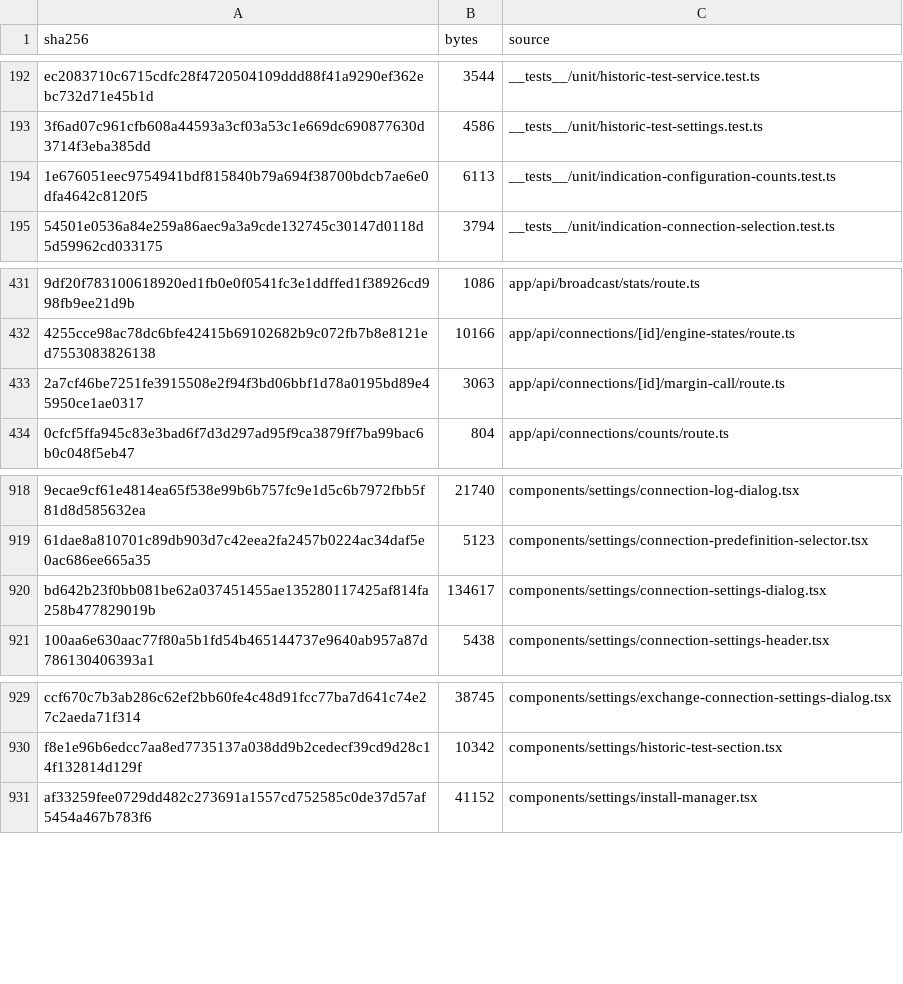
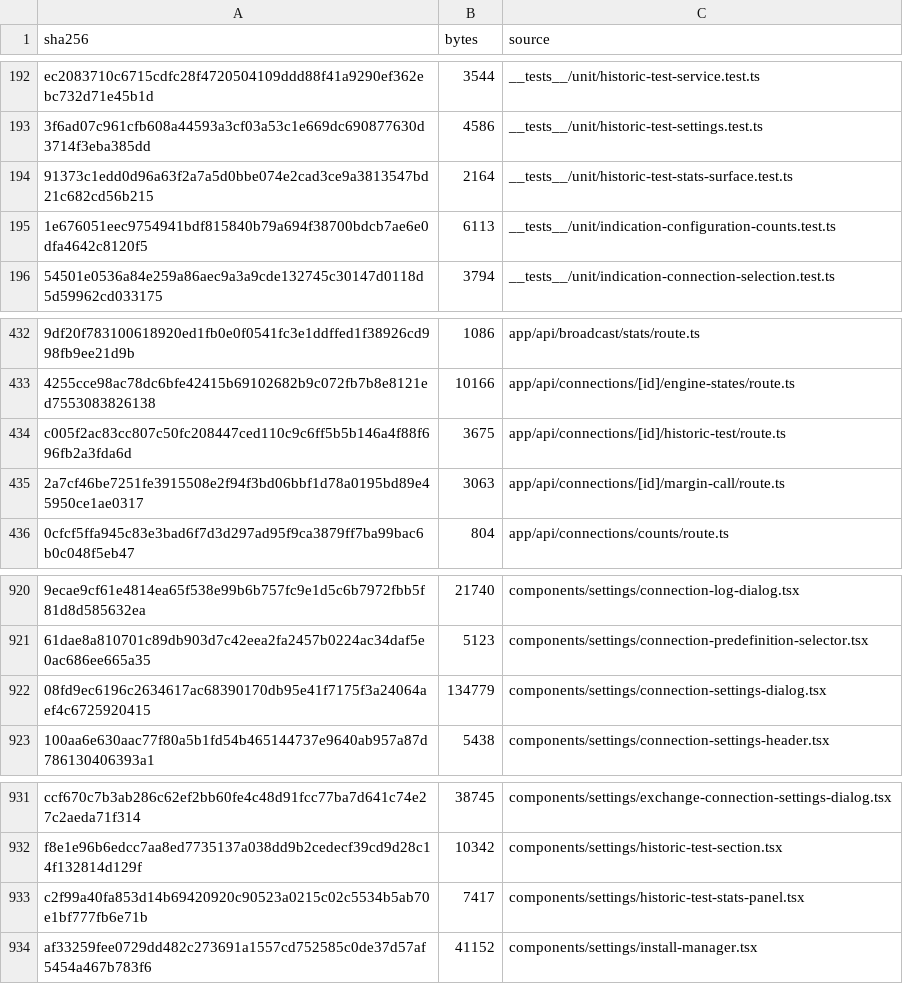
Before and after one commit to mxssnx-creator/CTS-K-N, a TSV file: docs/recreation/manifests/project-files.tsv, drawn as a sheet; only a part is shown, gaps mark what is left out; removed rows and columns are numbered as before the commit, all else as after; the diff names each change by its address in the sheet, - before the commit and + after, or states it on an @@ line.

```diff
--- a/docs/recreation/manifests/project-files.tsv
+++ b/docs/recreation/manifests/project-files.tsv
+row 194: 91373c1edd0d96a63f2a7a5d0bbe074e2cad3ce9a3813547bd21c682cd56b215 | 2164 | __tests__/unit/historic-test-stats-surface.test.ts
+row 434: c005f2ac83cc807c50fc208447ced110c9c6ff5b5b146a4f88f696fb2a3fda6d | 3675 | app/api/connections/[id]/historic-test/route.ts
-row 920: bd642b23f0bb081be62a037451455ae135280117425af814fa258b477829019b | 134617 | components/settings/connection-settings-dialog.tsx
+row 922: 08fd9ec6196c2634617ac68390170db95e41f7175f3a24064aef4c6725920415 | 134779 | components/settings/connection-settings-dialog.tsx
+row 933: c2f99a40fa853d14b69420920c90523a0215c02c5534b5ab70e1bf777fb6e71b | 7417 | components/settings/historic-test-stats-panel.tsx
```
Also changed, not shown: docs/recreation/manifests/api-routes.tsv, docs/recreation/manifests/tests-and-verifiers.tsv, 6 other files.
